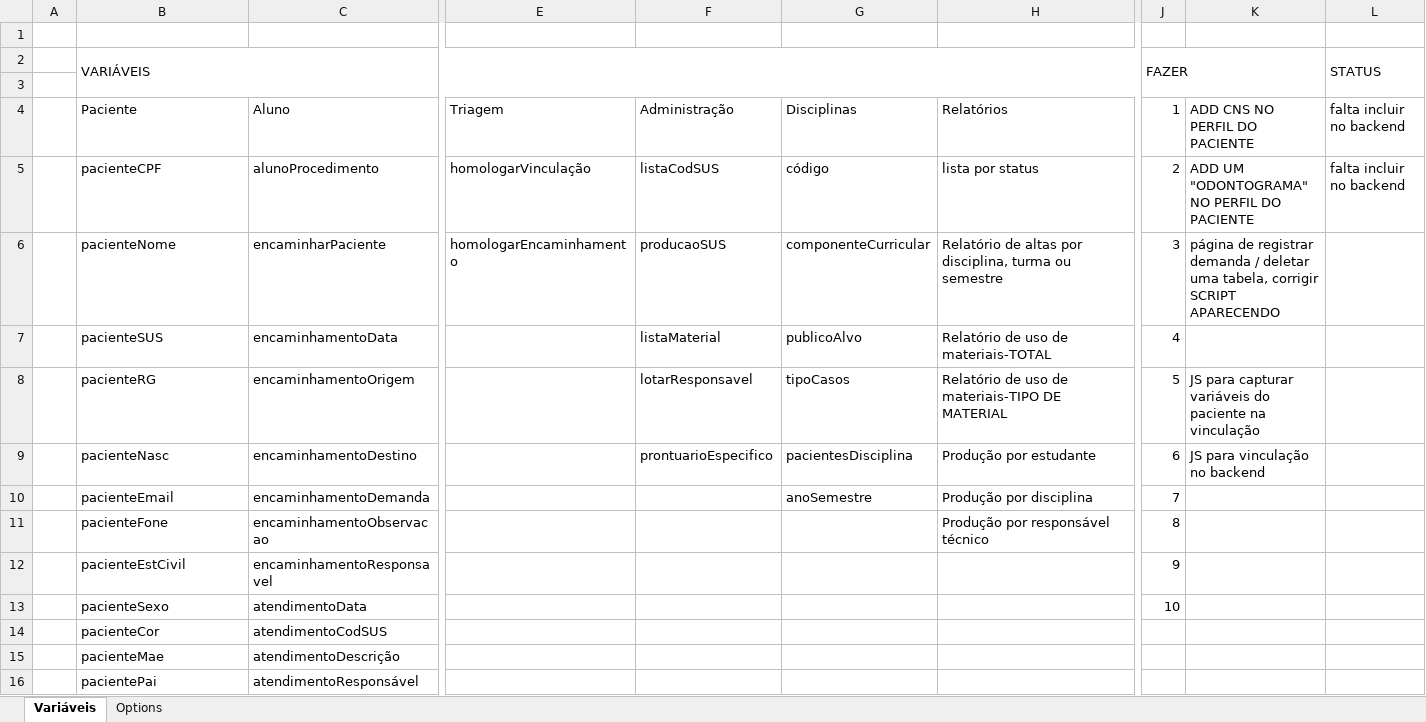
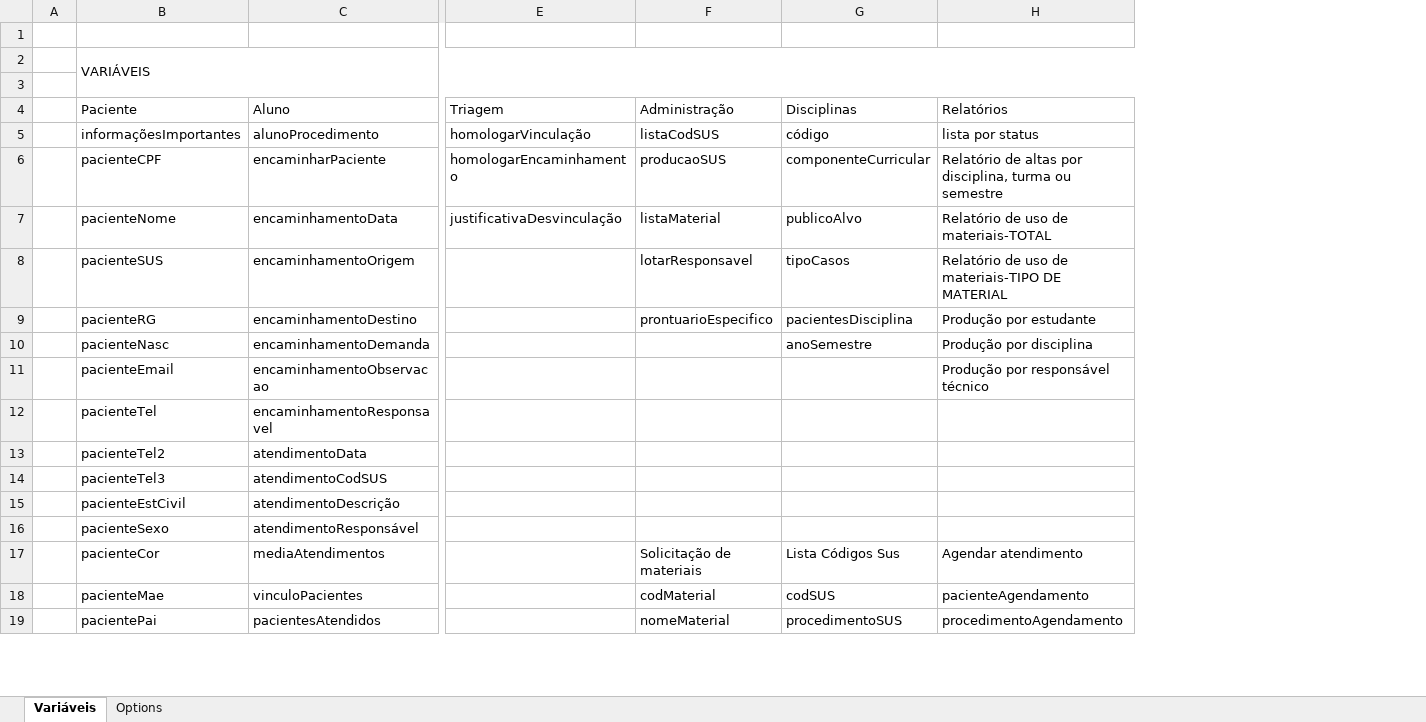
Before and after one commit to Mateusbertolini/proof_of_concept, an Excel workbook: Páginas em desenvolvimento ou exemplos/variáveis necessárias.xlsx, sheet Variáveis, drawn as a sheet; only a part is shown, gaps mark what is left out; values as stored, in another font and other column widths than the file's, no cell formats; removed rows and columns are numbered as before the commit, all else as after; rows hold the shown columns only; the diff covers the shown part only; the diff names each change by its address in the sheet, - before the commit and + after, or states it on an @@ line.

```diff
--- a/Páginas em desenvolvimento ou exemplos/variáveis necessárias.xlsx (sheet Variáveis)
+++ b/Páginas em desenvolvimento ou exemplos/variáveis necessárias.xlsx (sheet Variáveis)
-column E (Triagem), rows 5-6: homologarVinculação | homologarEncaminhamento
+column E (Triagem), rows 5-7: homologarVinculação | homologarEncaminhamento | justificativaDesvinculação
-column J (1), row 2: FAZER; rows 5-13: 2 | 3 | 4 | 5 | 6 | 7 | 8 | 9 | 10
-column K (ADD CNS NO PERFIL DO PACIENTE), rows 5-9: ADD UM "ODONTOGRAMA" NO PERFIL DO PACIENTE | página de registrar demanda / deletar uma tabela, corrigir SCRIPT APARECENDO |  | JS para capturar variáveis do paciente na vinculação | JS para vinculação no backend
-column L (falta incluir no backend), row 2: STATUS; row 5: falta incluir no backend
-B5 (Paciente): pacienteCPF
+B5 (Paciente): informaçõesImportantes
-B6 (Paciente): pacienteNome
+B6 (Paciente): pacienteCPF
-B7 (Paciente): pacienteSUS
+B7 (Paciente): pacienteNome
-B8 (Paciente): pacienteRG
+B8 (Paciente): pacienteSUS
-B9 (Paciente): pacienteNasc
+B9 (Paciente): pacienteRG
-B10 (Paciente): pacienteEmail
+B10 (Paciente): pacienteNasc
-B11 (Paciente): pacienteFone
+B11 (Paciente): pacienteEmail
+row 12:  | pacienteTel | encaminhamentoResponsavel
+row 13:  | pacienteTel2 | atendimentoData
+row 14:  | pacienteTel3 | atendimentoCodSUS
-C15 (Aluno): encaminhamentoResponsavel
+C15 (Aluno): atendimentoDescrição
-C16 (Aluno): atendimentoData
+C16 (Aluno): atendimentoResponsável
-C17 (Aluno): atendimentoCodSUS
+C17 (Aluno): mediaAtendimentos
-F17 (Administração): (empty)
+F17 (Administração): Solicitação de materiais
-G17 (Disciplinas): (empty)
+G17 (Disciplinas): Lista Códigos Sus
-H17 (Relatórios): (empty)
+H17 (Relatórios): Agendar atendimento
-C18 (Aluno): atendimentoDescrição
+C18 (Aluno): vinculoPacientes
-F18 (Administração): (empty)
+F18 (Administração): codMaterial
-G18 (Disciplinas): (empty)
+G18 (Disciplinas): codSUS
-H18 (Relatórios): (empty)
+H18 (Relatórios): pacienteAgendamento
-C19 (Aluno): atendimentoResponsável
+C19 (Aluno): pacientesAtendidos
-F19 (Administração): (empty)
+F19 (Administração): nomeMaterial
-G19 (Disciplinas): (empty)
+G19 (Disciplinas): procedimentoSUS
-H19 (Relatórios): (empty)
+H19 (Relatórios): procedimentoAgendamento
```
Also changed, not shown: 2 removed rows, 1 removed column, 109 edited cells and merged cells elsewhere in this sheet, cell formats, 14 other files.
